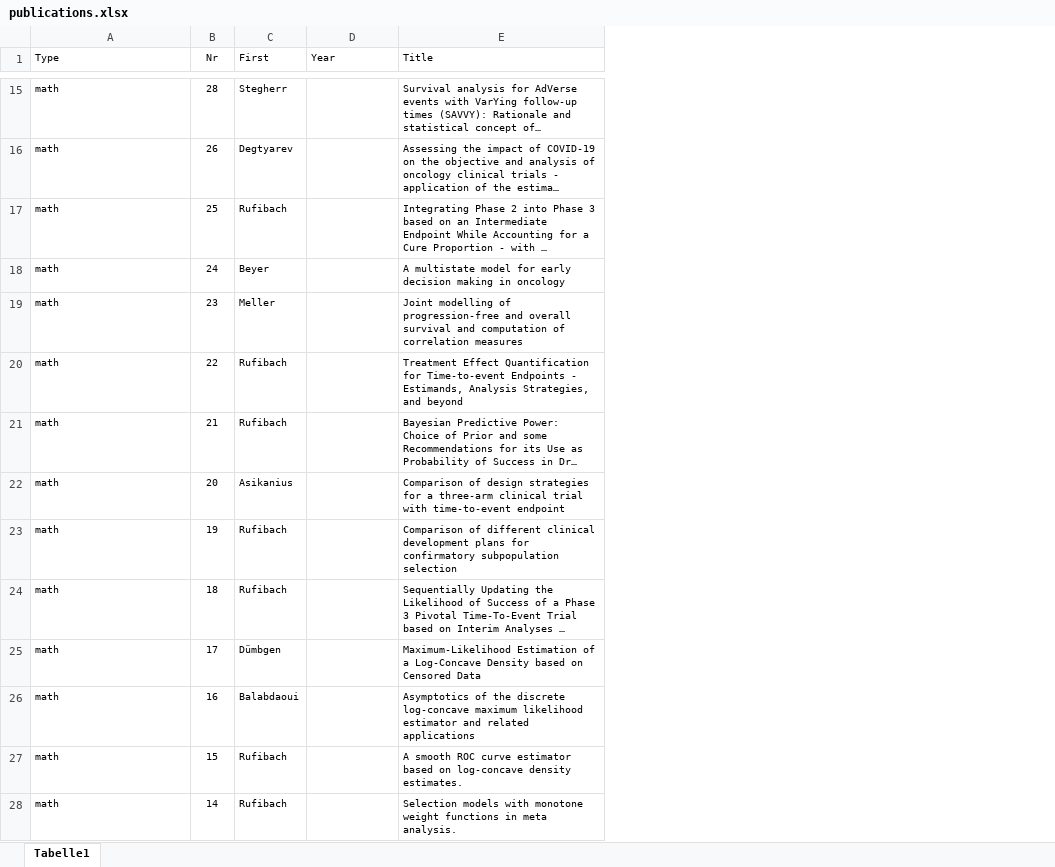
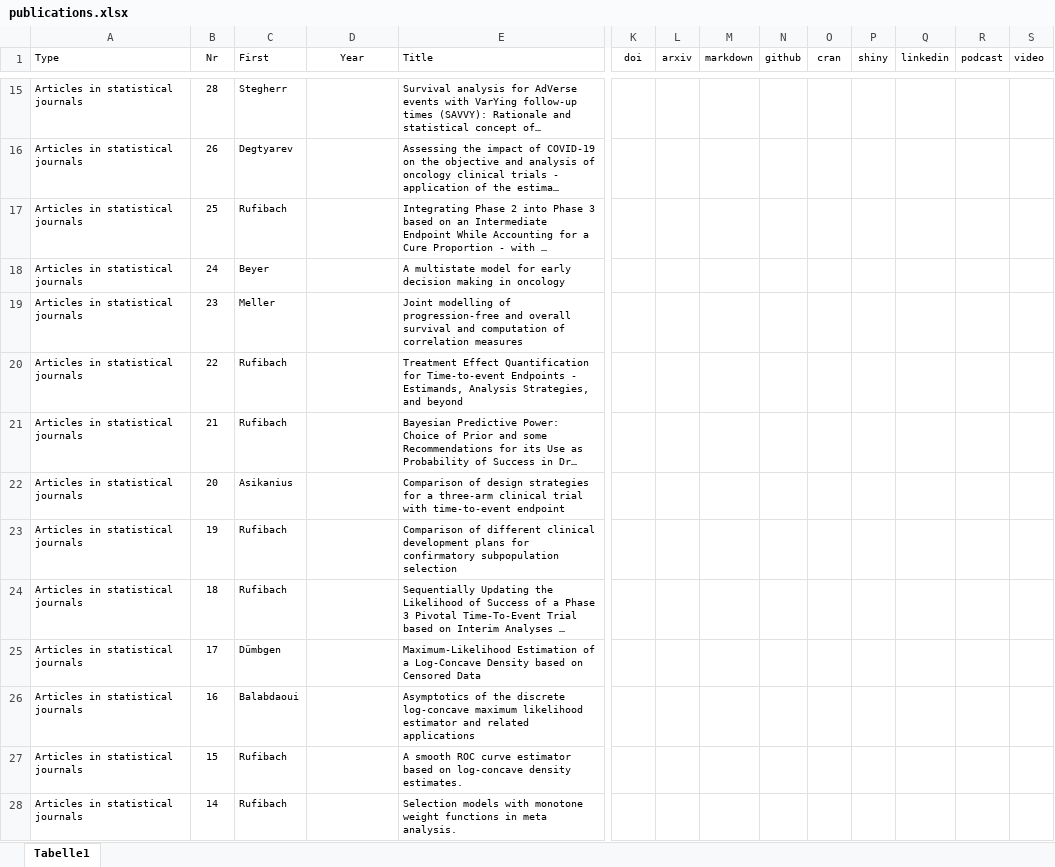
Before and after one commit to numbersman77/kasparrufibach, an Excel workbook: data/publications.xlsx, sheet Tabelle1, drawn as a sheet; only a part is shown, gaps mark what is left out; long unchanged cells end in …; values as stored, in another font and other column widths than the file's, no borders; the diff covers the shown part only; the diff names each change by its address in the sheet, - before the commit and + after, or states it on an @@ line.

```diff
--- a/data/publications.xlsx (sheet Tabelle1)
+++ b/data/publications.xlsx (sheet Tabelle1)
+column K (doi), empty
+column L (arxiv), empty
+column M (markdown), empty
+column N (github), empty
+column O (cran), empty
+column P (shiny), empty
+column Q (linkedin), empty
+column R (podcast), empty
+column S (video), empty
-D1 alignment: left
+D1 alignment: center
-A15:A28 (Type): math
+A15:A28 (Type): Articles in statistical journals
```
Also changed, not shown: 4 added rows, 4 removed rows, 26 edited cells and cell formats elsewhere in this sheet, 9 other files.
